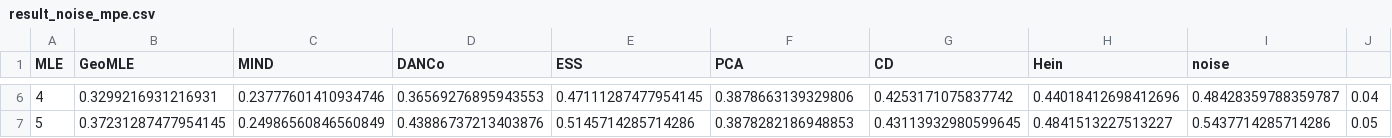
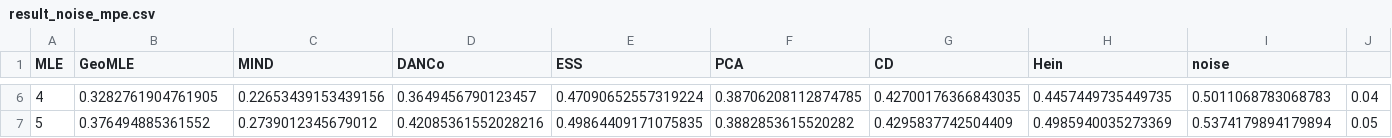
Before and after one commit to stat-ml/GeoMLE, a CSV file: paper/result/result_noise_mpe.csv, drawn as a sheet; only a part is shown, gaps mark what is left out; the diff covers the shown part only.

```diff
--- a/paper/result/result_noise_mpe.csv
+++ b/paper/result/result_noise_mpe.csv
@@ -6,2 +6,2 @@ MLE,GeoMLE,MIND,DANCo,ESS,PCA,CD,Hein,noise
-4,0.3299216931216931,0.23777601410934746,0.36569276895943553,0.47111287477954145,0.3878663139329806,0.4253171075837742,0.44018412698412696,0.48428359788359787,0.04
-5,0.37231287477954145,0.24986560846560849,0.43886737213403876,0.5145714285714286,0.3878282186948853,0.43113932980599645,0.4841513227513227,0.5437714285714286,0.05
+4,0.3282761904761905,0.22653439153439156,0.3649456790123457,0.47090652557319224,0.38706208112874785,0.42700176366843035,0.4457449735449735,0.5011068783068783,0.04
+5,0.376494885361552,0.2739012345679012,0.42085361552028216,0.49864409171075835,0.3882853615520282,0.4295837742504409,0.4985940035273369,0.5374179894179894,0.05
```
Also changed, not shown: 31 edited cells elsewhere in this file, paper/result/result_dm.csv, paper/result/result_noise_std.csv, 5 other files.
